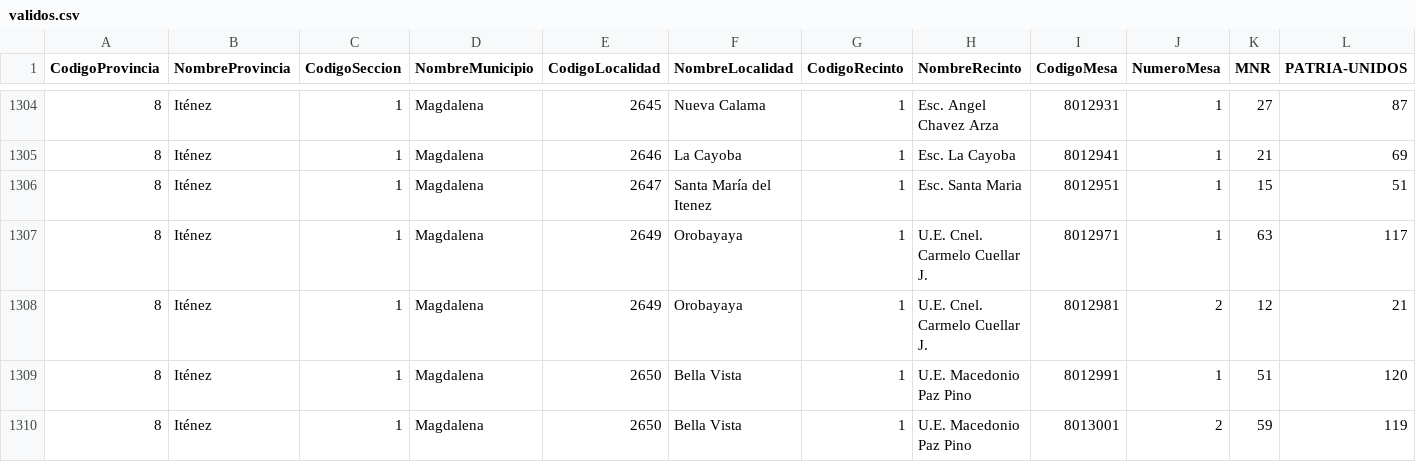
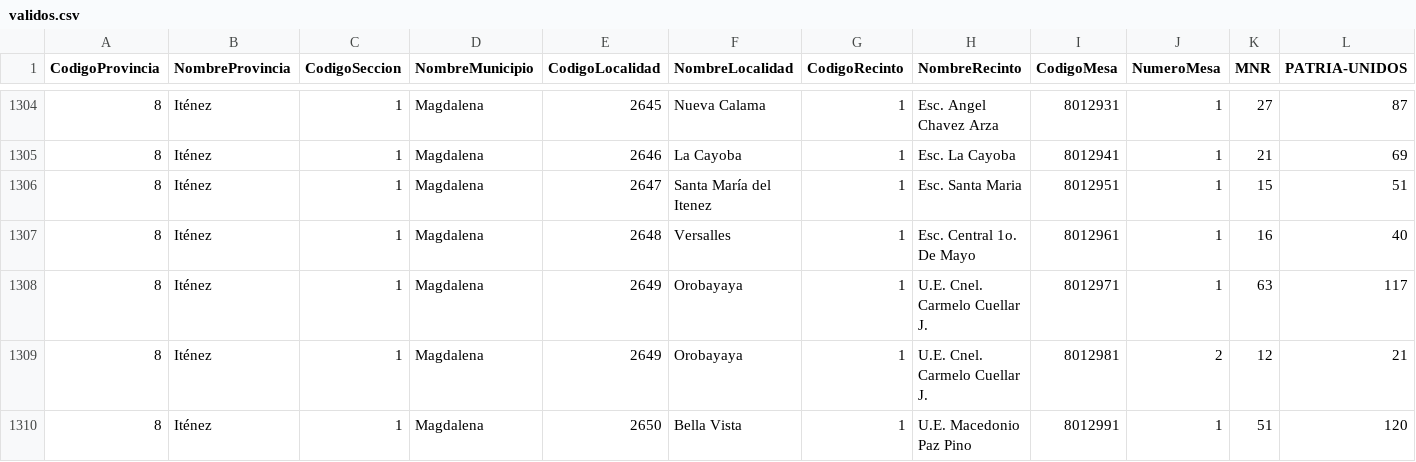
Before and after one commit to mauforonda/subnacionales2026, a CSV file: resultados/segunda_vuelta/beni/gobernador-a/validos.csv, drawn as a sheet; only a part is shown, gaps mark what is left out; the shorter side is filled out with more unchanged rows; the diff covers the shown part only.

```diff
--- a/resultados/segunda_vuelta/beni/gobernador-a/validos.csv
+++ b/resultados/segunda_vuelta/beni/gobernador-a/validos.csv
@@ -1306,2 +1306,3 @@ CodigoProvincia,NombreProvincia,CodigoSeccion,NombreMunicipio,CodigoLocalidad,No
 8,Iténez,1,Magdalena,2647,Santa María del Itenez,1,Esc. Santa Maria,8012951,1,15,51
+8,Iténez,1,Magdalena,2648,Versalles,1,Esc. Central 1o. De Mayo,8012961,1,16,40
 8,Iténez,1,Magdalena,2649,Orobayaya,1,U.E. Cnel. Carmelo Cuellar J.,8012971,1,63,117
```
Also changed, not shown: 14 added rows elsewhere in this file, resultados/segunda_vuelta/beni/gobernador-a/participacion.csv, 9 other files.
